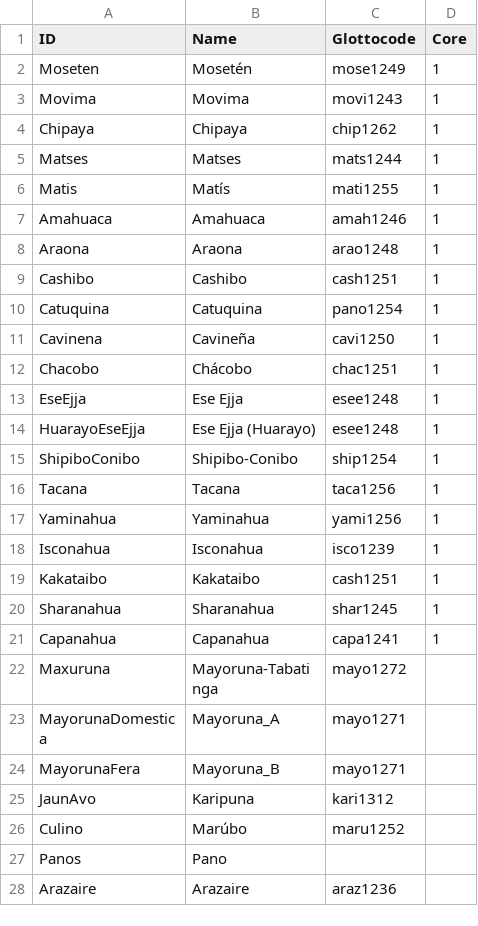
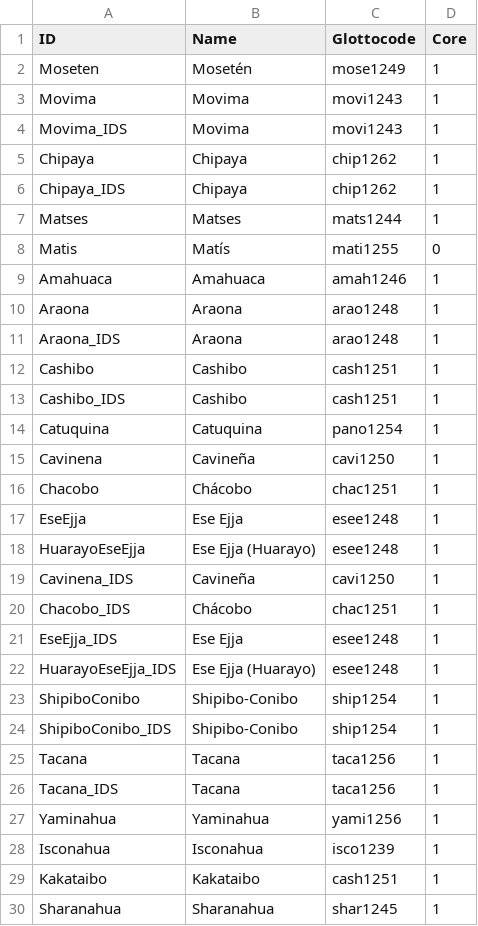
Before and after one commit to pano-takanan-history/blumpanotacana, a TSV file: etc/languages.tsv, drawn as a sheet; only a part is shown; the shorter side is filled out with more unchanged rows.

```diff
--- a/etc/languages.tsv
+++ b/etc/languages.tsv
@@ -3,8 +3,12 @@ Moseten	Mosetén	mose1249	1
 Movima	Movima	movi1243	1
+Movima_IDS	Movima	movi1243	1
 Chipaya	Chipaya	chip1262	1
+Chipaya_IDS	Chipaya	chip1262	1
 Matses	Matses	mats1244	1
-Matis	Matís	mati1255	1
+Matis	Matís	mati1255	0
 Amahuaca	Amahuaca	amah1246	1
 Araona	Araona	arao1248	1
+Araona_IDS	Araona	arao1248	1
 Cashibo	Cashibo	cash1251	1
+Cashibo_IDS	Cashibo	cash1251	1
 Catuquina	Catuquina	pano1254	1
@@ -14,4 +18,10 @@ EseEjja	Ese Ejja	esee1248	1
 HuarayoEseEjja	Ese Ejja (Huarayo)	esee1248	1
+Cavinena_IDS	Cavineña	cavi1250	1
+Chacobo_IDS	Chácobo	chac1251	1
+EseEjja_IDS	Ese Ejja	esee1248	1
+HuarayoEseEjja_IDS	Ese Ejja (Huarayo)	esee1248	1
 ShipiboConibo	Shipibo-Conibo	ship1254	1
+ShipiboConibo_IDS	Shipibo-Conibo	ship1254	1
 Tacana	Tacana	taca1256	1
+Tacana_IDS	Tacana	taca1256	1
 Yaminahua	Yaminahua	yami1256	1
```
Also changed, not shown: cldf/languages.csv, 11 other files.
